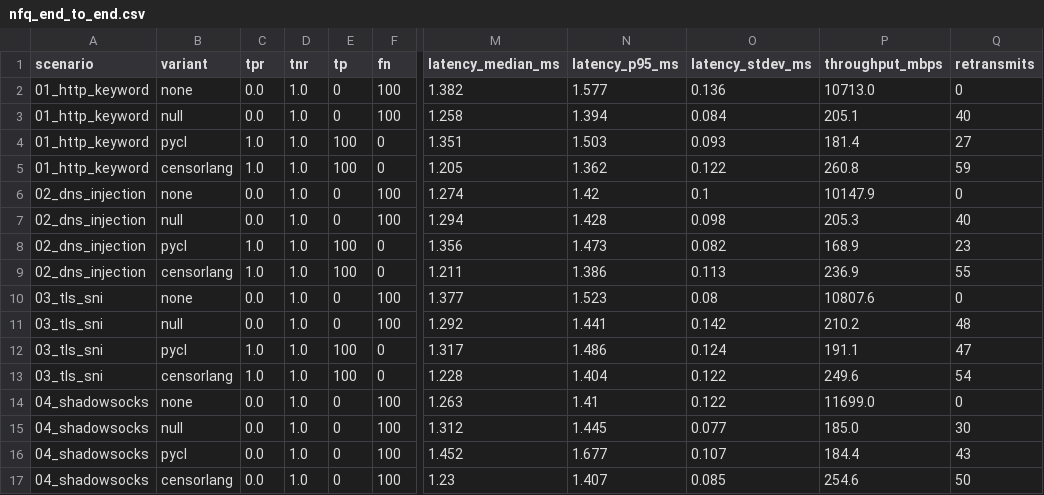
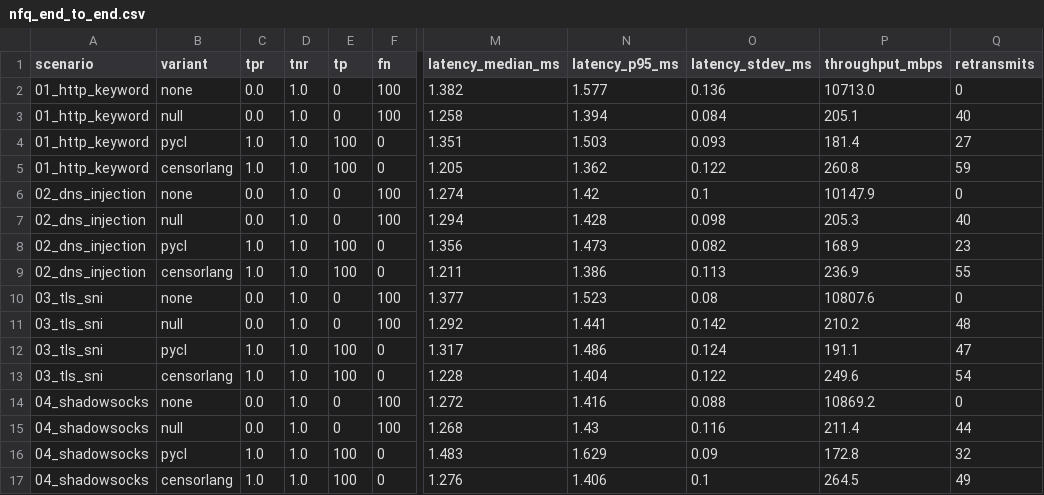
Before and after one commit to SPIN-UMass/censorlab, a CSV file: experiments/10_nfq_end_to_end/results/nfq_end_to_end.csv, drawn as a sheet; only a part is shown, gaps mark what is left out; the diff names each change by its address in the sheet, - before the commit and + after, or states it on an @@ line.

```diff
--- a/experiments/10_nfq_end_to_end/results/nfq_end_to_end.csv
+++ b/experiments/10_nfq_end_to_end/results/nfq_end_to_end.csv
-M14 (latency_median_ms): 1.263
+M14 (latency_median_ms): 1.272
-N14 (latency_p95_ms): 1.41
+N14 (latency_p95_ms): 1.416
-O14 (latency_stdev_ms): 0.122
+O14 (latency_stdev_ms): 0.088
-P14 (throughput_mbps): 11699.0
+P14 (throughput_mbps): 10869.2
-M15 (latency_median_ms): 1.312
+M15 (latency_median_ms): 1.268
-N15 (latency_p95_ms): 1.445
+N15 (latency_p95_ms): 1.43
-O15 (latency_stdev_ms): 0.077
+O15 (latency_stdev_ms): 0.116
-P15 (throughput_mbps): 185.0
+P15 (throughput_mbps): 211.4
-Q15 (retransmits): 30
+Q15 (retransmits): 44
-C16:C17 (tpr): 0.0
+C16:C17 (tpr): 1.0
-E16:E17 (tp): 0
+E16:E17 (tp): 100
-F16:F17 (fn): 100
+F16:F17 (fn): 0
-M16 (latency_median_ms): 1.452
+M16 (latency_median_ms): 1.483
-N16 (latency_p95_ms): 1.677
+N16 (latency_p95_ms): 1.629
-O16 (latency_stdev_ms): 0.107
+O16 (latency_stdev_ms): 0.09
-P16 (throughput_mbps): 184.4
+P16 (throughput_mbps): 172.8
-Q16 (retransmits): 43
+Q16 (retransmits): 32
-M17 (latency_median_ms): 1.23
+M17 (latency_median_ms): 1.276
-N17 (latency_p95_ms): 1.407
+N17 (latency_p95_ms): 1.406
-O17 (latency_stdev_ms): 0.085
+O17 (latency_stdev_ms): 0.1
-P17 (throughput_mbps): 254.6
+P17 (throughput_mbps): 264.5
-Q17 (retransmits): 50
+Q17 (retransmits): 49
```
Also changed, not shown: experiments/10_nfq_end_to_end/results/04_shadowsocks/censorlang/latency.csv, experiments/10_nfq_end_to_end/results/04_shadowsocks/censorlang/live_eval_results.csv, 16 other files.
